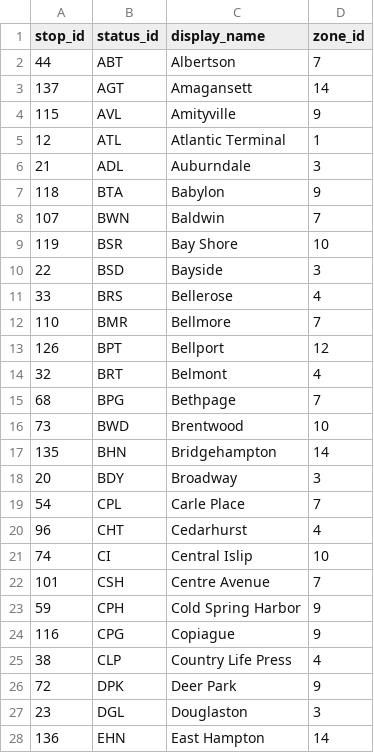
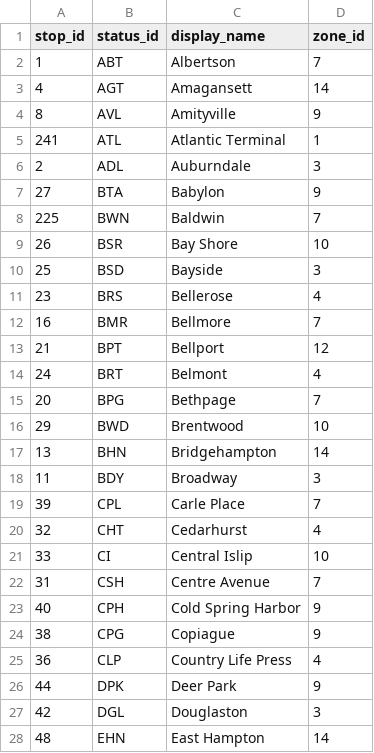
Before and after one commit to right-track/right-track-agency-lirr, a CSV file: db-build/rt/rt_stops_extra.csv, drawn as a sheet; only a part is shown; the diff covers the shown part only.

```diff
--- a/db-build/rt/rt_stops_extra.csv
+++ b/db-build/rt/rt_stops_extra.csv
@@ -1,28 +1,28 @@
 stop_id,status_id,display_name,zone_id
-44,ABT,Albertson,7
-137,AGT,Amagansett,14
-115,AVL,Amityville,9
-12,ATL,Atlantic Terminal,1
-21,ADL,Auburndale,3
-118,BTA,Babylon,9
-107,BWN,Baldwin,7
-119,BSR,Bay Shore,10
-22,BSD,Bayside,3
-33,BRS,Bellerose,4
-110,BMR,Bellmore,7
-126,BPT,Bellport,12
-32,BRT,Belmont,4
-68,BPG,Bethpage,7
-73,BWD,Brentwood,10
-135,BHN,Bridgehampton,14
-20,BDY,Broadway,3
-54,CPL,Carle Place,7
-96,CHT,Cedarhurst,4
-74,CI,Central Islip,10
-101,CSH,Centre Avenue,7
-59,CPH,Cold Spring Harbor,9
-116,CPG,Copiague,9
-38,CLP,Country Life Press,4
-72,DPK,Deer Park,9
-23,DGL,Douglaston,3
-136,EHN,East Hampton,14
+1,ABT,Albertson,7
+4,AGT,Amagansett,14
+8,AVL,Amityville,9
+241,ATL,Atlantic Terminal,1
+2,ADL,Auburndale,3
+27,BTA,Babylon,9
+225,BWN,Baldwin,7
+26,BSR,Bay Shore,10
+25,BSD,Bayside,3
+23,BRS,Bellerose,4
+16,BMR,Bellmore,7
+21,BPT,Bellport,12
+24,BRT,Belmont,4
+20,BPG,Bethpage,7
+29,BWD,Brentwood,10
+13,BHN,Bridgehampton,14
+11,BDY,Broadway,3
+39,CPL,Carle Place,7
+32,CHT,Cedarhurst,4
+33,CI,Central Islip,10
+31,CSH,Centre Avenue,7
+40,CPH,Cold Spring Harbor,9
+38,CPG,Copiague,9
+36,CLP,Country Life Press,4
+44,DPK,Deer Park,9
+42,DGL,Douglaston,3
+48,EHN,East Hampton,14
```
Also changed, not shown: 95 edited cells elsewhere in this file, db-build/rt/rt_line_graph.csv.
